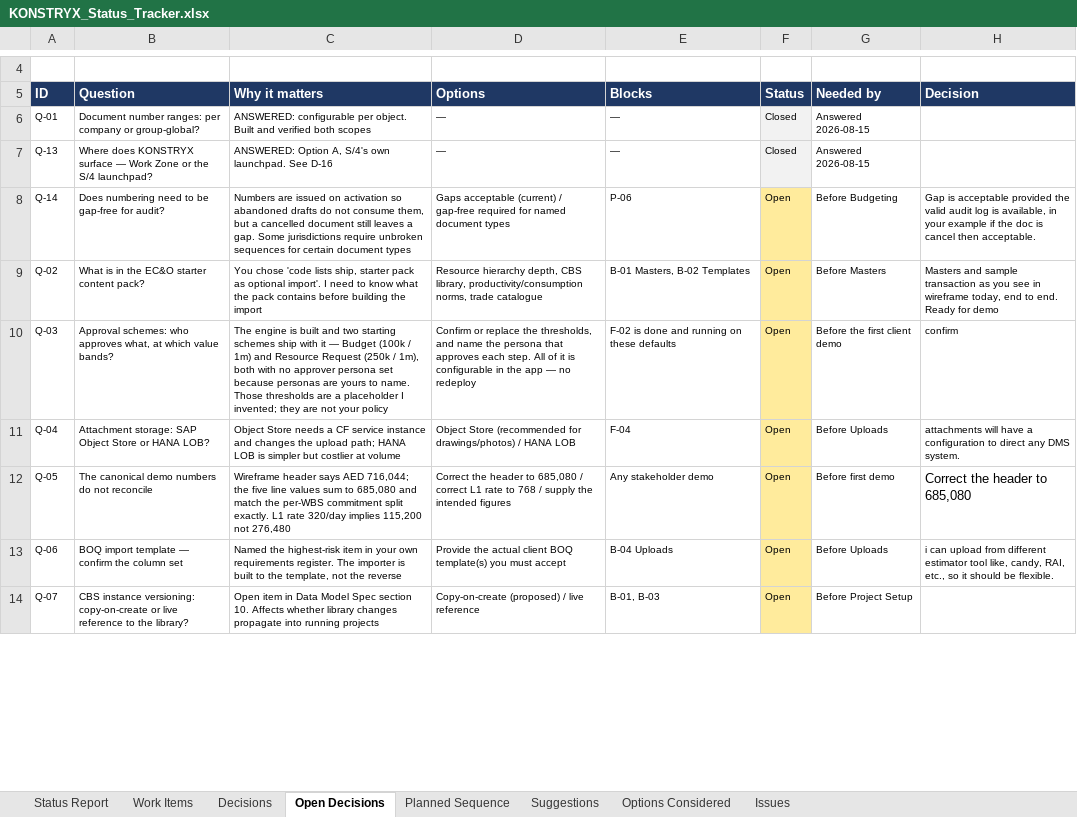
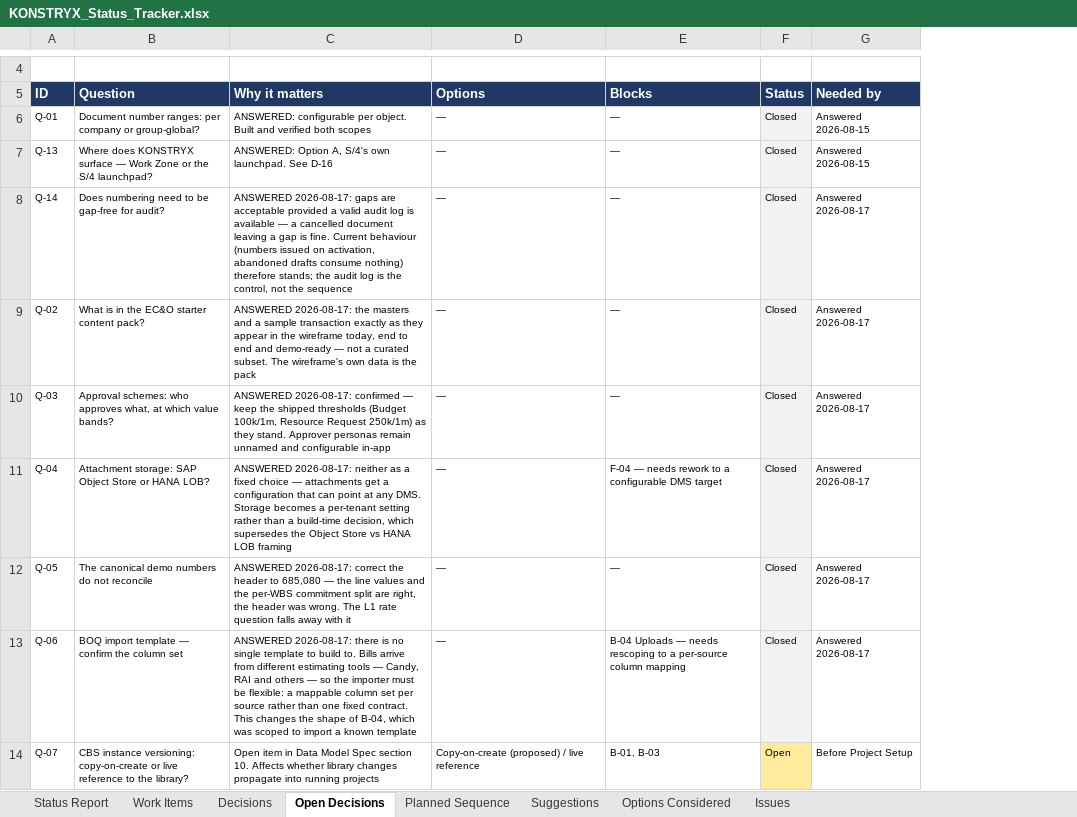
Before and after one commit to techmohdziya/KONSTRYX, an Excel workbook: KONSTRYX_Status_Tracker.xlsx, sheet Open Decisions, drawn as a sheet; only a part is shown, gaps mark what is left out; values as stored, in another font and other column widths than the file's, no borders; the diff covers the shown part only; the diff names each change by its address in the sheet, - before the commit and + after, or states it on an @@ line.

```diff
--- a/KONSTRYX_Status_Tracker.xlsx (sheet Open Decisions)
+++ b/KONSTRYX_Status_Tracker.xlsx (sheet Open Decisions)
-column H (Decision), rows 8-13: Gap is acceptable provided the valid audit log is available, in your example if the doc is cancel then acceptable. | Masters and sample transaction as you see in wireframe today, end to end. Ready for demo | confirm | attachments will have a configuration to direct any DMS system. | Correct the header to 685,080 | i can upload from different estimator tool like, candy, RAI, etc., so it should be flexible.
-C8 (Why it matters): Numbers are issued on activation so abandoned drafts do not consume them, but a cancelled document still leaves a gap. Some jurisdictions require unbroken sequences for certain document types
+C8 (Why it matters): ANSWERED 2026-08-17: gaps are acceptable provided a valid audit log is available — a cancelled document leaving a gap is fine. Current behaviour (numbers issued on activation, abandoned drafts consume nothing) therefore stands; the audit log is the control, not the sequence
-D8 (Options): Gaps acceptable (current) / gap-free required for named document types
+D8 (Options): —
-E8 (Blocks): P-06
+E8 (Blocks): —
-F8:F13 (Status): Open
+F8:F13 (Status): Closed
-F8:F13 fill: #FFEB9C
+F8:F13 fill: #F2F2F2
-G8 (Needed by): Before Budgeting
+G8 (Needed by): Answered 2026-08-17
-C9 (Why it matters): You chose 'code lists ship, starter pack as optional import'. I need to know what the pack contains before building the import
+C9 (Why it matters): ANSWERED 2026-08-17: the masters and a sample transaction exactly as they appear in the wireframe today, end to end and demo-ready — not a curated subset. The wireframe's own data is the pack
-D9 (Options): Resource hierarchy depth, CBS library, productivity/consumption norms, trade catalogue
+D9 (Options): —
-E9 (Blocks): B-01 Masters, B-02 Templates
+E9 (Blocks): —
-G9 (Needed by): Before Masters
+G9 (Needed by): Answered 2026-08-17
-C10 (Why it matters): The engine is built and two starting schemes ship with it — Budget (100k / 1m) and Resource Request (250k / 1m), both with no approver persona set because personas are yours to name. Those thresholds are a placeholder I invented; they are not your policy
+C10 (Why it matters): ANSWERED 2026-08-17: confirmed — keep the shipped thresholds (Budget 100k/1m, Resource Request 250k/1m) as they stand. Approver personas remain unnamed and configurable in-app
-D10 (Options): Confirm or replace the thresholds, and name the persona that approves each step. All of it is configurable in the app — no redeploy
+D10 (Options): —
-E10 (Blocks): F-02 is done and running on these defaults
+E10 (Blocks): —
-G10 (Needed by): Before the first client demo
+G10 (Needed by): Answered 2026-08-17
-C11 (Why it matters): Object Store needs a CF service instance and changes the upload path; HANA LOB is simpler but costlier at volume
+C11 (Why it matters): ANSWERED 2026-08-17: neither as a fixed choice — attachments get a configuration that can point at any DMS. Storage becomes a per-tenant setting rather than a build-time decision, which supersedes the Object Store vs HANA LOB framing
-D11 (Options): Object Store (recommended for drawings/photos) / HANA LOB
+D11 (Options): —
-E11 (Blocks): F-04
+E11 (Blocks): F-04 — needs rework to a configurable DMS target
-G11 (Needed by): Before Uploads
+G11 (Needed by): Answered 2026-08-17
-C12 (Why it matters): Wireframe header says AED 716,044; the five line values sum to 685,080 and match the per-WBS commitment split exactly. L1 rate 320/day implies 115,200 not 276,480
+C12 (Why it matters): ANSWERED 2026-08-17: correct the header to 685,080 — the line values and the per-WBS commitment split are right, the header was wrong. The L1 rate question falls away with it
-D12 (Options): Correct the header to 685,080 / correct L1 rate to 768 / supply the intended figures
+D12 (Options): —
-E12 (Blocks): Any stakeholder demo
+E12 (Blocks): —
-G12 (Needed by): Before first demo
+G12 (Needed by): Answered 2026-08-17
-C13 (Why it matters): Named the highest-risk item in your own requirements register. The importer is built to the template, not the reverse
+C13 (Why it matters): ANSWERED 2026-08-17: there is no single template to build to. Bills arrive from different estimating tools — Candy, RAI and others — so the importer must be flexible: a mappable column set per source rather than one fixed contract. This changes the shape of B-04, which was scoped to import a known template
-D13 (Options): Provide the actual client BOQ template(s) you must accept
+D13 (Options): —
-E13 (Blocks): B-04 Uploads
+E13 (Blocks): B-04 Uploads — needs rescoping to a per-source column mapping
-G13 (Needed by): Before Uploads
+G13 (Needed by): Answered 2026-08-17
```
Also changed, not shown: 11 edited cells and cell formats elsewhere in this sheet, sheet Issues, sheet Work Items, sheet Status Report, sheet Decisions, 7 other files.
